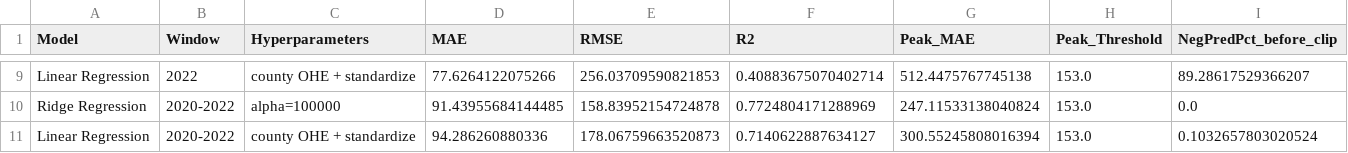
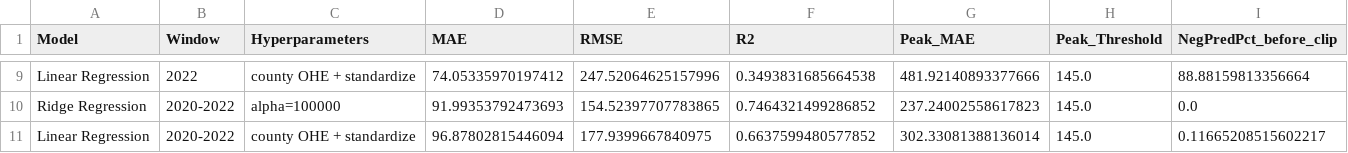
Before and after one commit to ThNhan311/PEAK-, a CSV file: Texas_COVID_Analytics/reports/tables/validation_model_comparison.csv, drawn as a sheet; only a part is shown, gaps mark what is left out; the diff covers the shown part only; the diff names each change by its address in the sheet, - before the commit and + after, or states it on an @@ line.

```diff
--- a/Texas_COVID_Analytics/reports/tables/validation_model_comparison.csv
+++ b/Texas_COVID_Analytics/reports/tables/validation_model_comparison.csv
-D9 (MAE): 77.6264122075266
+D9 (MAE): 74.05335970197412
-E9 (RMSE): 256.03709590821853
+E9 (RMSE): 247.52064625157996
-F9 (R2): 0.40883675070402714
+F9 (R2): 0.3493831685664538
-G9 (Peak_MAE): 512.4475767745138
+G9 (Peak_MAE): 481.92140893377666
-H9:H11 (Peak_Threshold): 153.0
+H9:H11 (Peak_Threshold): 145.0
-I9 (NegPredPct_before_clip): 89.28617529366207
+I9 (NegPredPct_before_clip): 88.88159813356664
-D10 (MAE): 91.43955684144485
+D10 (MAE): 91.99353792473693
-E10 (RMSE): 158.83952154724878
+E10 (RMSE): 154.52397707783865
-F10 (R2): 0.7724804171288969
+F10 (R2): 0.7464321499286852
-G10 (Peak_MAE): 247.11533138040824
+G10 (Peak_MAE): 237.24002558617823
-D11 (MAE): 94.286260880336
+D11 (MAE): 96.87802815446094
-E11 (RMSE): 178.06759663520873
+E11 (RMSE): 177.9399667840975
-F11 (R2): 0.7140622887634127
+F11 (R2): 0.6637599480577852
-G11 (Peak_MAE): 300.55245808016394
+G11 (Peak_MAE): 302.33081388136014
-I11 (NegPredPct_before_clip): 0.1032657803020524
+I11 (NegPredPct_before_clip): 0.11665208515602217
```
Also changed, not shown: 2 added rows, 2 removed rows and 27 edited cells elsewhere in this file, Texas_COVID_Analytics/reports/tables/ridge_standardized_coefficients.csv, 16 other files.
